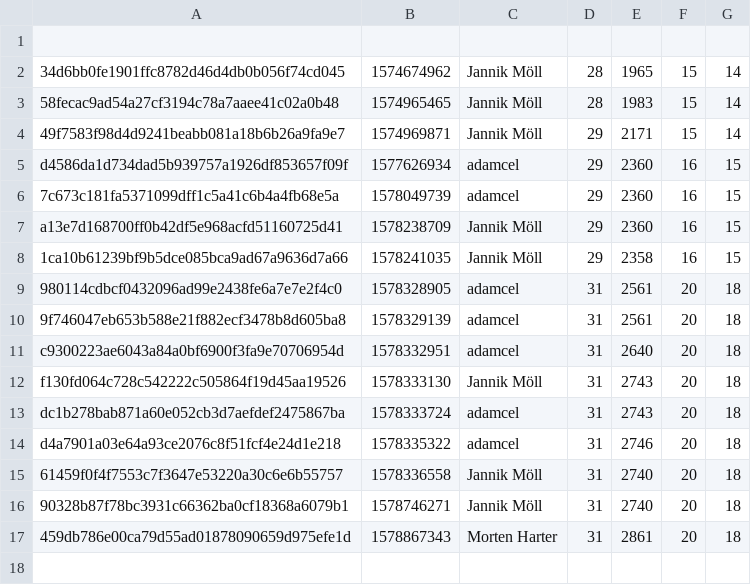
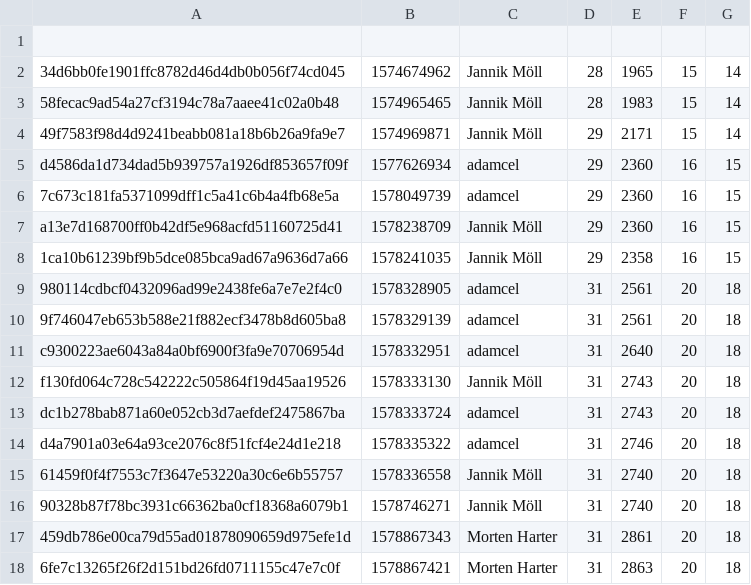
Before and after one commit to MoellJ/moellj.github.io, a CSV file: data/stats.csv, drawn as a sheet.

```diff
--- a/data/stats.csv
+++ b/data/stats.csv
@@ -17 +17,2 @@ d4a7901a03e64a93ce2076c8f51fcf4e24d1e218 , 1578335322 , adamcel , 31 , 2746 , 20
 459db786e00ca79d55ad01878090659d975efe1d , 1578867343 , Morten Harter , 31 , 2861 , 20 , 18
+6fe7c13265f26f2d151bd26fd0711155c47e7c0f , 1578867421 , Morten Harter , 31 , 2863 , 20 , 18
```
